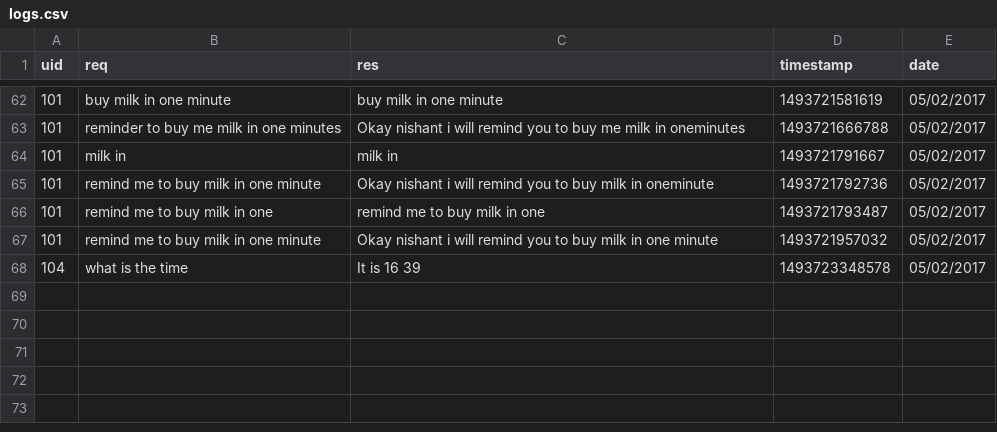
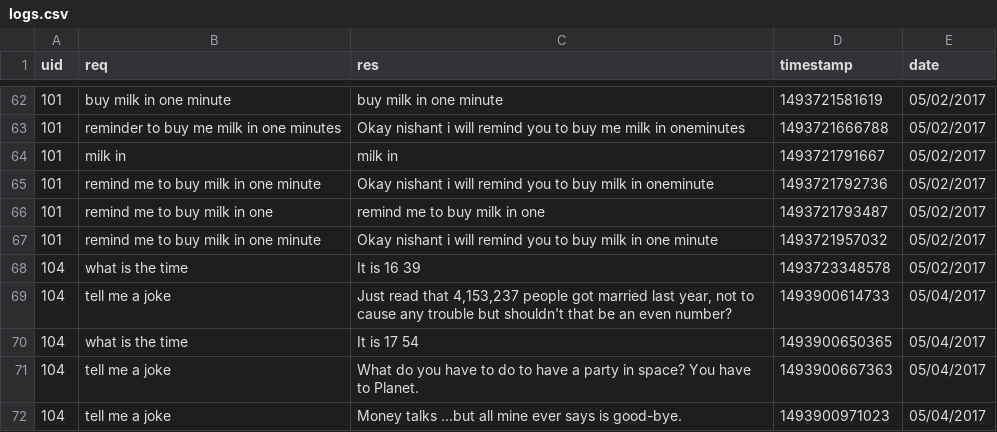
Before and after one commit to ruchir594/NatOS, a CSV file: logs/logs.csv, drawn as a sheet; only a part is shown, gaps mark what is left out.

```diff
--- a/logs/logs.csv
+++ b/logs/logs.csv
@@ -68 +68,8 @@ uid,req,res,timestamp,date
 104,what is the time,It is 16 39,1493723348578,05/02/2017
+104,tell me a joke,"Just read that 4,153,237 people got married last year, not to cause any trouble but shouldn't that be an even number?
+",1493900614733,05/04/2017
+104,what is the time,It is 17 54,1493900650365,05/04/2017
+104,tell me a joke,"What do you have to do to have a party in space? You have to Planet.
+",1493900667363,05/04/2017
+104,tell me a joke,"Money talks ...but all mine ever says is good-bye.
+",1493900971023,05/04/2017
```
Also changed, not shown: 2 other files.
